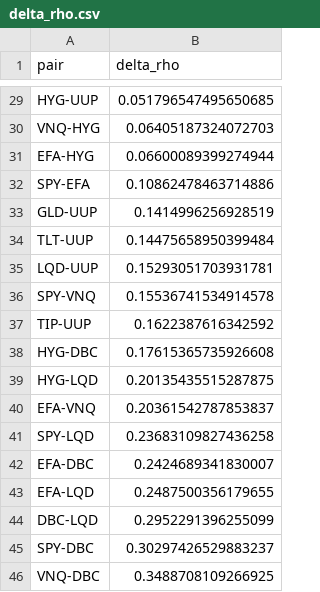
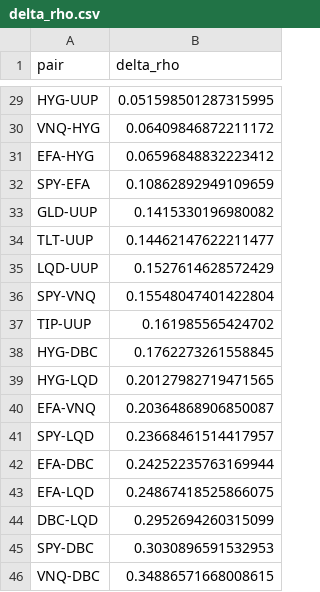
Before and after one commit to xuhang818-cmd/stressed-correlation-liquidity, a CSV file: outputs/delta_rho.csv, drawn as a sheet; only a part is shown, gaps mark what is left out; the diff covers the shown part only; the diff names each change by its address in the sheet, - before the commit and + after, or states it on an @@ line.

```diff
--- a/outputs/delta_rho.csv
+++ b/outputs/delta_rho.csv
-B29 (delta_rho): 0.051796547495650685
+B29 (delta_rho): 0.051598501287315995
-B30 (delta_rho): 0.06405187324072703
+B30 (delta_rho): 0.06409846872211172
-B31 (delta_rho): 0.06600089399274944
+B31 (delta_rho): 0.06596848832223412
-B32 (delta_rho): 0.10862478463714886
+B32 (delta_rho): 0.10862892949109659
-B33 (delta_rho): 0.1414996256928519
+B33 (delta_rho): 0.1415330196980082
-B34 (delta_rho): 0.14475658950399484
+B34 (delta_rho): 0.14462147622211477
-B35 (delta_rho): 0.15293051703931781
+B35 (delta_rho): 0.1527614628572429
-B36 (delta_rho): 0.15536741534914578
+B36 (delta_rho): 0.15548047401422804
-B37 (delta_rho): 0.1622387616342592
+B37 (delta_rho): 0.161985565424702
-B38 (delta_rho): 0.17615365735926608
+B38 (delta_rho): 0.1762273261558845
-B39 (delta_rho): 0.20135435515287875
+B39 (delta_rho): 0.20127982719471565
-B40 (delta_rho): 0.20361542787853837
+B40 (delta_rho): 0.20364868906850087
-B41 (delta_rho): 0.23683109827436258
+B41 (delta_rho): 0.23668461514417957
-B42 (delta_rho): 0.2424689341830007
+B42 (delta_rho): 0.24252235763169944
-B43 (delta_rho): 0.2487500356179655
+B43 (delta_rho): 0.24867418525866075
-B44 (delta_rho): 0.2952291396255099
+B44 (delta_rho): 0.2952694260315099
-B45 (delta_rho): 0.30297426529883237
+B45 (delta_rho): 0.3030896591532953
-B46 (delta_rho): 0.3488708109266925
+B46 (delta_rho): 0.34886571668008615
```
Also changed, not shown: 27 edited cells elsewhere in this file, outputs/corr_normal.csv, outputs/corr_stress.csv, 42 other files.
